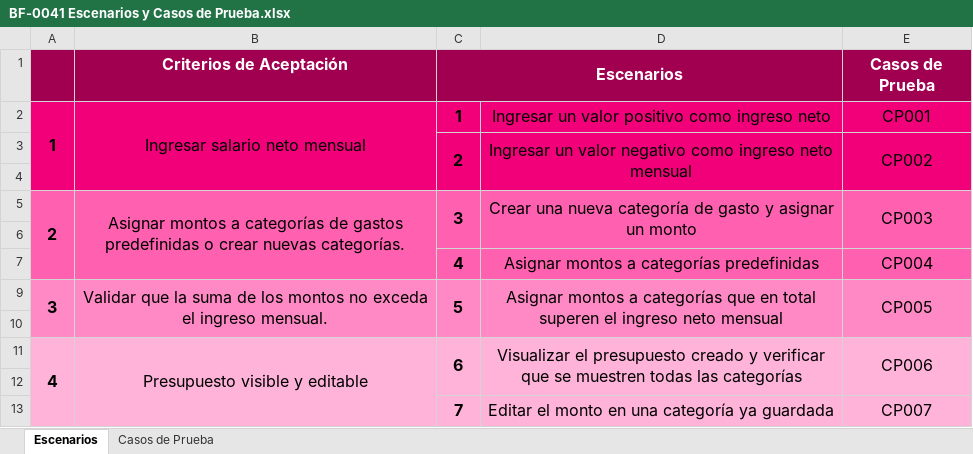
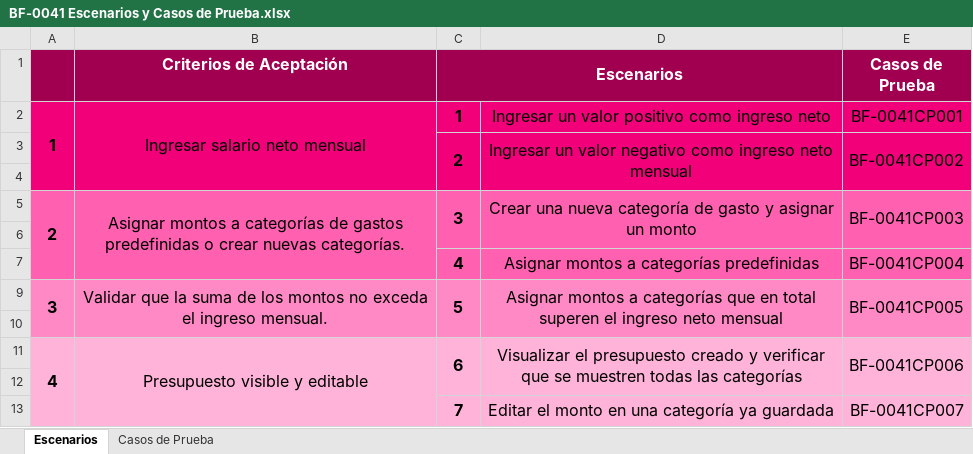
Before and after one commit to Richiess1/Proyecto-PDS-BarbieFinanciera, an Excel workbook: Barbie_Financiera_FASE_2/BF-0041/BF-0041 Escenarios y Casos de Prueba.xlsx, sheet Escenarios, drawn as a sheet; values as stored, in another font and other column widths than the file's, no borders; the diff names each change by its address in the sheet, - before the commit and + after, or states it on an @@ line.

```diff
--- a/Barbie_Financiera_FASE_2/BF-0041/BF-0041 Escenarios y Casos de Prueba.xlsx (sheet Escenarios)
+++ b/Barbie_Financiera_FASE_2/BF-0041/BF-0041 Escenarios y Casos de Prueba.xlsx (sheet Escenarios)
-E2 (Casos de Prueba): CP001
+E2 (Casos de Prueba): BF-0041CP001
-E3 (Casos de Prueba): CP002
+E3 (Casos de Prueba): BF-0041CP002
-E5 (Casos de Prueba): CP003
+E5 (Casos de Prueba): BF-0041CP003
-E7 (Casos de Prueba): CP004
+E7 (Casos de Prueba): BF-0041CP004
-E9 (Casos de Prueba): CP005
+E9 (Casos de Prueba): BF-0041CP005
-E11 (Casos de Prueba): CP006
+E11 (Casos de Prueba): BF-0041CP006
-E13 (Casos de Prueba): CP007
+E13 (Casos de Prueba): BF-0041CP007
```
Also changed, not shown: sheet Casos de Prueba, Barbie_Financiera_FASE_2/Reporte de Defectos RP 2.xlsx, 26 other files.
